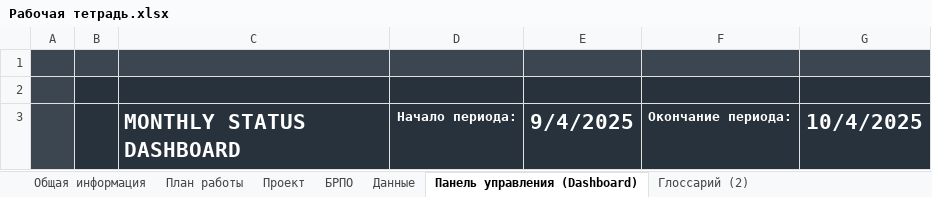
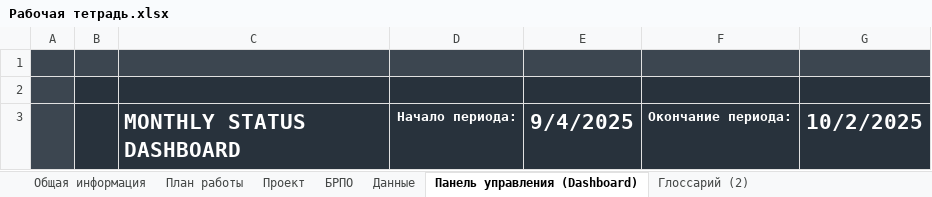
Before and after one commit to WvLadIck/fashion_site, an Excel workbook: Рабочая тетрадь.xlsx, sheet Панель управления (Dashboard), drawn as a sheet; values as stored, in another font and other column widths than the file's, no borders; charts and pictures not drawn; the diff names each change by its address in the sheet, - before the commit and + after, or states it on an @@ line.

```diff
--- a/Рабочая тетрадь.xlsx (sheet Панель управления (Dashboard))
+++ b/Рабочая тетрадь.xlsx (sheet Панель управления (Dashboard))
-G3: 10/4/2025
+G3: 10/2/2025
```
Also changed, not shown: sheet Глоссарий (2), sheet План работы, charts or pictures.
